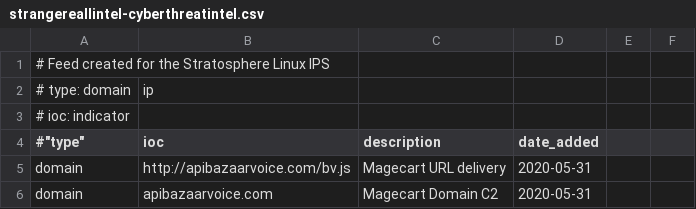
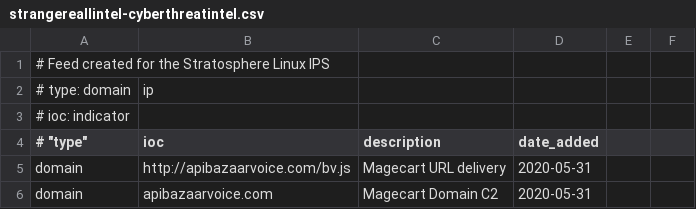
Before and after one commit to stratosphereips/Civilsphere, a CSV file: threatintel/strangereallintel-cyberthreatintel.csv, drawn as a sheet; only a part is shown.

Commit message:
fix illegal quoting error

```diff
--- a/threatintel/strangereallintel-cyberthreatintel.csv
+++ b/threatintel/strangereallintel-cyberthreatintel.csv
@@ -3,3 +3,3 @@
 # ioc: indicator
-#"type","ioc","description","date_added"
+# "type","ioc","description","date_added"
 domain,http://apibazaarvoice.com/bv.js,Magecart URL delivery,2020-05-31
```
